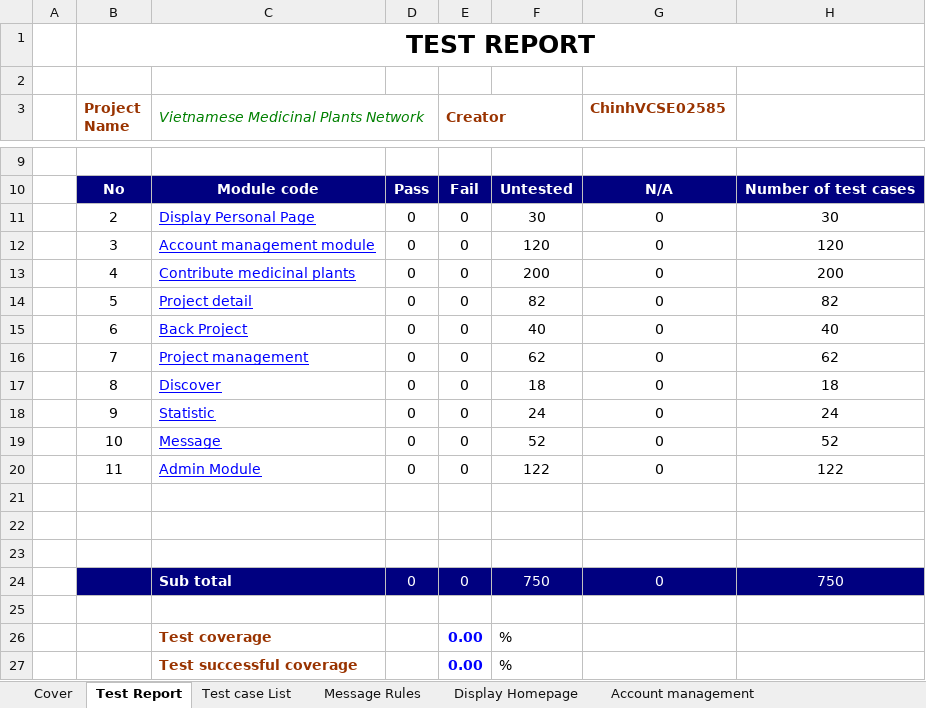
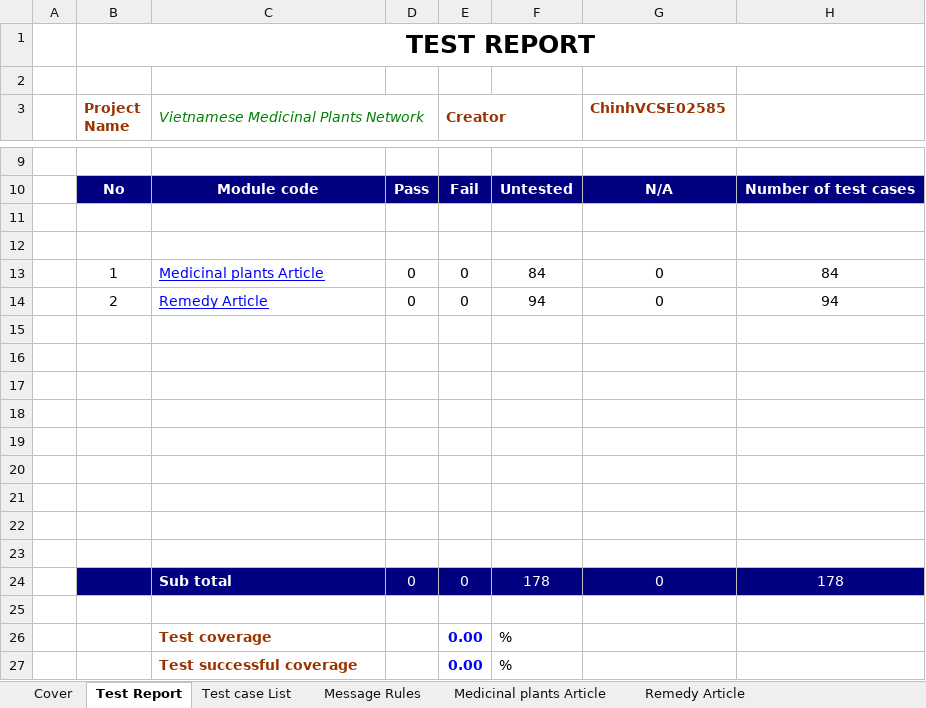
Before and after one commit to sangnvus/201601JS01, an Excel workbook: WIP/Deliverable/Report3/VMN_System Test Case_v1.0_EN.xlsx, sheet Test Report, drawn as a sheet; only a part is shown, gaps mark what is left out; values as stored, in another font and other column widths than the file's, no borders; removed rows and columns are numbered as before the commit, all else as after; the diff names each change by its address in the sheet, - before the commit and + after, or states it on an @@ line.

Commit message:
Medicinal plants vs Remedy done!

```diff
--- a/WIP/Deliverable/Report3/VMN_System Test Case_v1.0_EN.xlsx (sheet Test Report)
+++ b/WIP/Deliverable/Report3/VMN_System Test Case_v1.0_EN.xlsx (sheet Test Report)
-sheet tab: Display Homepage
-sheet tab: Account management
+row 11: (empty)
+row 12: (empty)
+row 13:  | 1 | Medicinal plants Article | 0 | 0 | 84 | 0 | 84
-C14: Display Personal Page
+C14: Remedy Article
-F14: 30
+F14: 94
-H14: 30
+H14: 94
-row 12:  | 3 | Account management module | 0 | 0 | 120 | 0 | 120
-row 13:  | 4 | Contribute medicinal plants | 0 | 0 | 200 | 0 | 200
-row 14:  | 5 | Project detail | 0 | 0 | 82 | 0 | 82
-row 15:  | 6 | Back Project | 0 | 0 | 40 | 0 | 40
-row 16:  | 7 | Project management | 0 | 0 | 62 | 0 | 62
-row 17:  | 8 | Discover | 0 | 0 | 18 | 0 | 18
-row 18:  | 9 | Statistic | 0 | 0 | 24 | 0 | 24
-row 19:  | 10 | Message | 0 | 0 | 52 | 0 | 52
-row 20:  | 11 | Admin Module | 0 | 0 | 122 | 0 | 122
+row 18: (empty)
+row 19: (empty)
+row 20: (empty)
+row 21: (empty)
+row 22: (empty)
+row 23: (empty)
-F24: 750
+F24: 178
-H24: 750
+H24: 178
```
Also changed, not shown: sheet Remedy Article, sheet Medicinal plants Article, sheet Test case List, other sheet tabs, formulas that keep their value.
